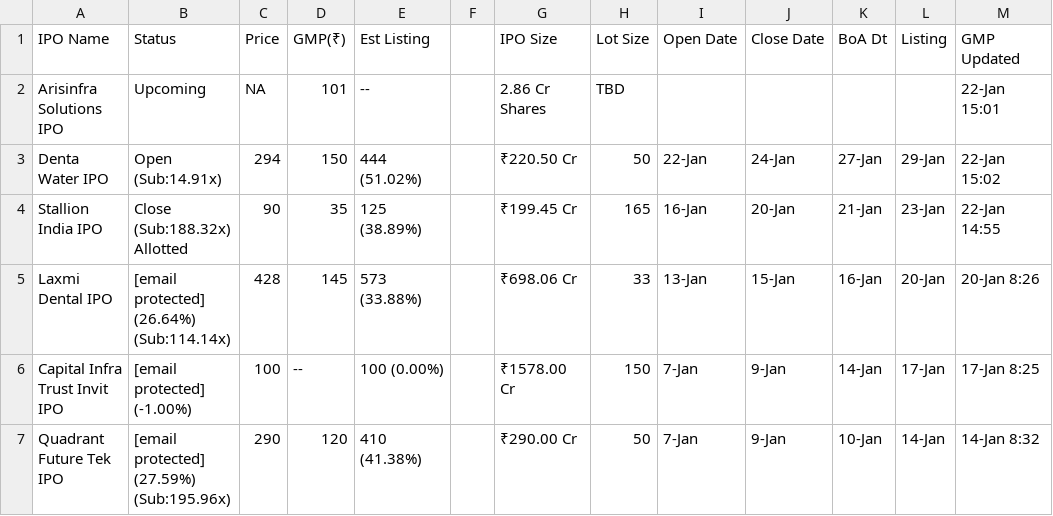
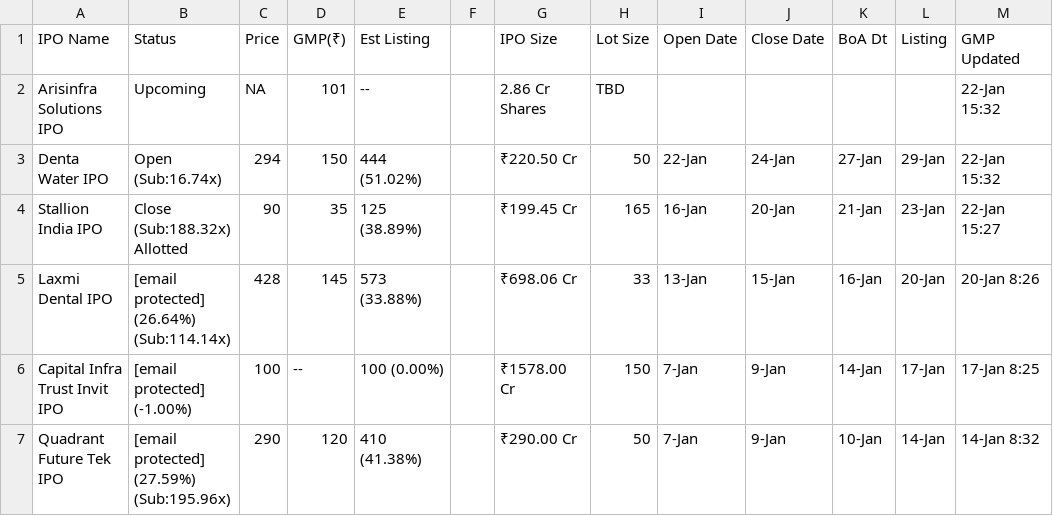
Before and after one commit to ClashMasterRaghav/prrintmoney.com, a CSV file: ipo_data.csv, drawn as a sheet; only a part is shown.

Commit message:
Update IPO data

```diff
--- a/ipo_data.csv
+++ b/ipo_data.csv
@@ -1,5 +1,5 @@
 IPO Name,Status,Price,GMP(₹),Est Listing, ,IPO Size,Lot Size,Open Date,Close Date,BoA Dt,Listing,GMP Updated
-Arisinfra Solutions IPO,Upcoming,NA,101,--,,2.86 Cr Shares,TBD,,,,,22-Jan 15:01
-Denta Water IPO,Open (Sub:14.91x),294,150,444 (51.02%),,₹220.50 Cr,50,22-Jan,24-Jan,27-Jan,29-Jan,22-Jan 15:02
-Stallion India IPO,Close (Sub:188.32x) Allotted,90,35,125 (38.89%),,₹199.45 Cr,165,16-Jan,20-Jan,21-Jan,23-Jan,22-Jan 14:55
+Arisinfra Solutions IPO,Upcoming,NA,101,--,,2.86 Cr Shares,TBD,,,,,22-Jan 15:32
+Denta Water IPO,Open (Sub:16.74x),294,150,444 (51.02%),,₹220.50 Cr,50,22-Jan,24-Jan,27-Jan,29-Jan,22-Jan 15:32
+Stallion India IPO,Close (Sub:188.32x) Allotted,90,35,125 (38.89%),,₹199.45 Cr,165,16-Jan,20-Jan,21-Jan,23-Jan,22-Jan 15:27
 Laxmi Dental IPO,[email protected] (26.64%) (Sub:114.14x),428,145,573 (33.88%),,₹698.06 Cr,33,13-Jan,15-Jan,16-Jan,20-Jan,20-Jan 8:26
```
